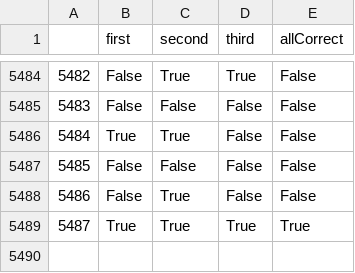
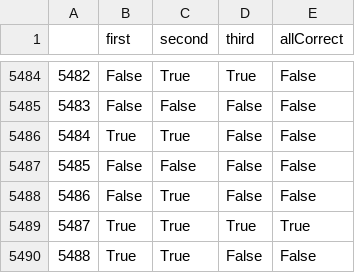
Before and after one commit to juancuiule/elnudo-flat, a CSV file: cartas-contadas-raw-data.csv, drawn as a sheet; only a part is shown, gaps mark what is left out; the diff names each change by its address in the sheet, - before the commit and + after, or states it on an @@ line.

Commit message:
Flat: latest data (2021-11-05T02:43:36.473Z) {   "date": "2021-11-05T02:43:36.473Z",   "files": [     {       "name": "cartas-contadas-data.json",       "deltaBytes": 237,       "source": "https://datastore.elgatoylacaja.com/payloads/elnudo-cartas-contadas"     },     {       "name": "cartas-contadas-raw-data.csv",       "deltaBytes": 27,       "source": "https://datastore.elgatoylacaja.com/payloads/elnudo-cartas-contadas"     },     {       "name": "cartas-contadas.json",       "deltaBytes": 0,       "source": "https://datastore.elgatoylacaja.com/payloads/elnudo-cartas-contadas"     }   ] }

```diff
--- a/cartas-contadas-raw-data.csv
+++ b/cartas-contadas-raw-data.csv
+row 5490: 5488 | True | True | False | False
```
Also changed, not shown: 2 other files.
